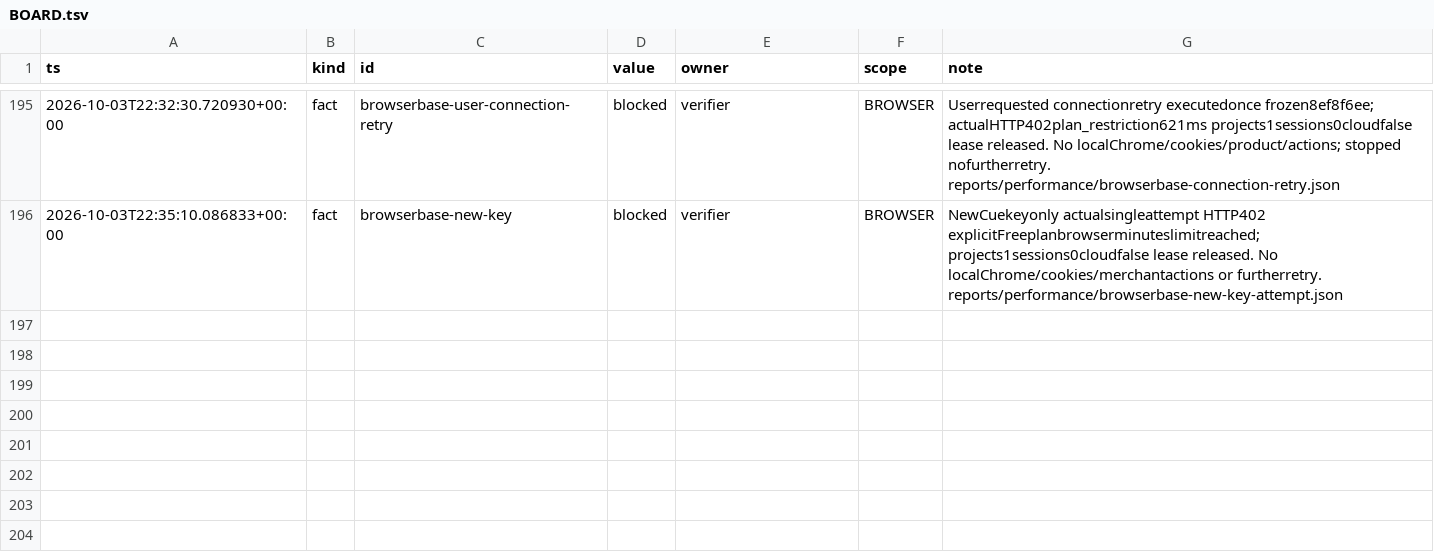
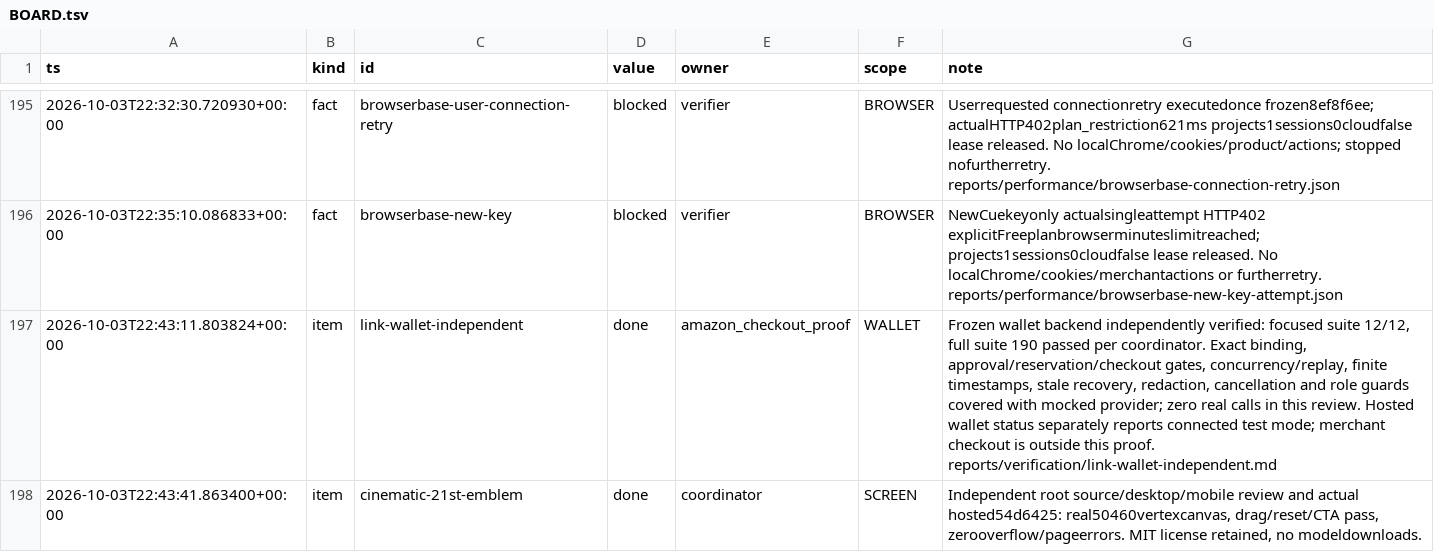
Before and after one commit to TriNguyen1110/oct3, a TSV file: BOARD.tsv, drawn as a sheet; only a part is shown, gaps mark what is left out; the diff names each change by its address in the sheet, - before the commit and + after, or states it on an @@ line.

Commit message:
Document hosted wallet proof and Browserbase quota blocker

```diff
--- a/BOARD.tsv
+++ b/BOARD.tsv
+row 197: 2026-10-03T22:43:11.803824+00:00 | item | link-wallet-independent | done | amazon_checkout_proof | WALLET | Frozen wallet backend independently verified: focused suite 12/12, full suite 190 passed per coordinator. Exact binding, approval/reservation/checkout gates, concurrency/replay, finite timestamps, stale recovery, redaction, cancellation and role guards covered with mocked provider; zero real calls in this review. Hosted wallet status separately reports connected test mode; merchant checkout is outside this proof. reports/verification/link-wallet-independent.md
+row 198: 2026-10-03T22:43:41.863400+00:00 | item | cinematic-21st-emblem | done | coordinator | SCREEN | Independent root source/desktop/mobile review and actual hosted54d6425: real50460vertexcanvas, drag/reset/CTA pass, zerooverflow/pageerrors. MIT license retained, no modeldownloads.
```
Also changed, not shown: 12 other files.
